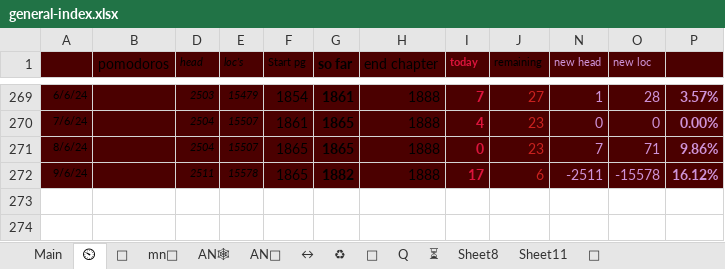
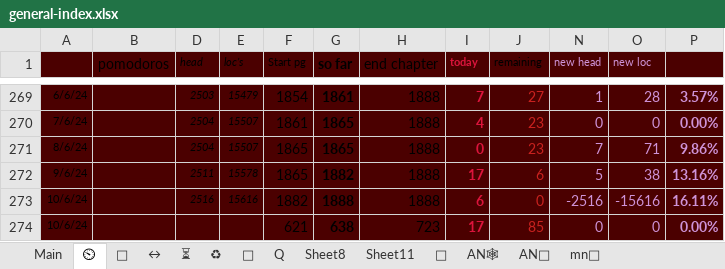
Before and after one commit to thesunshade/sutta-index, an Excel workbook: src/data/general-index.xlsx, sheet ⏲, drawn as a sheet; only a part is shown, gaps mark what is left out; values as stored, in another font and other column widths than the file's, no borders; the diff names each change by its address in the sheet, - before the commit and + after, or states it on an @@ line.

```diff
--- a/src/data/general-index.xlsx (sheet ⏲)
+++ b/src/data/general-index.xlsx (sheet ⏲)
@@ sheet tab order changed: Main | ⏲ | 🤔 | ↔ | ⏳ | ♻ | 🔑 | Q | Sheet8 | Sheet11 | 🔀 | AN🕸 | AN📘 | mn📙 @@
-N272 (new head): -2511
+N272 (new head): 5
-O272 (new loc): -15578
+O272 (new loc): 38
-P272: 16.12%
+P272: 13.16%
+row 273: 10/6/24 |  | 2516 | 15616 | 1882 | 1888 | 1888 | 6 | 0 | -2516 | -15616 | 16.11%
+row 274: 10/6/24 |  |  |  | 621 | 638 | 723 | 17 | 85 | 0 | 0 | 0.00%
```
Also changed, not shown: sheet Main, sheet 🤔, sheet ⏳, 12 other files.
